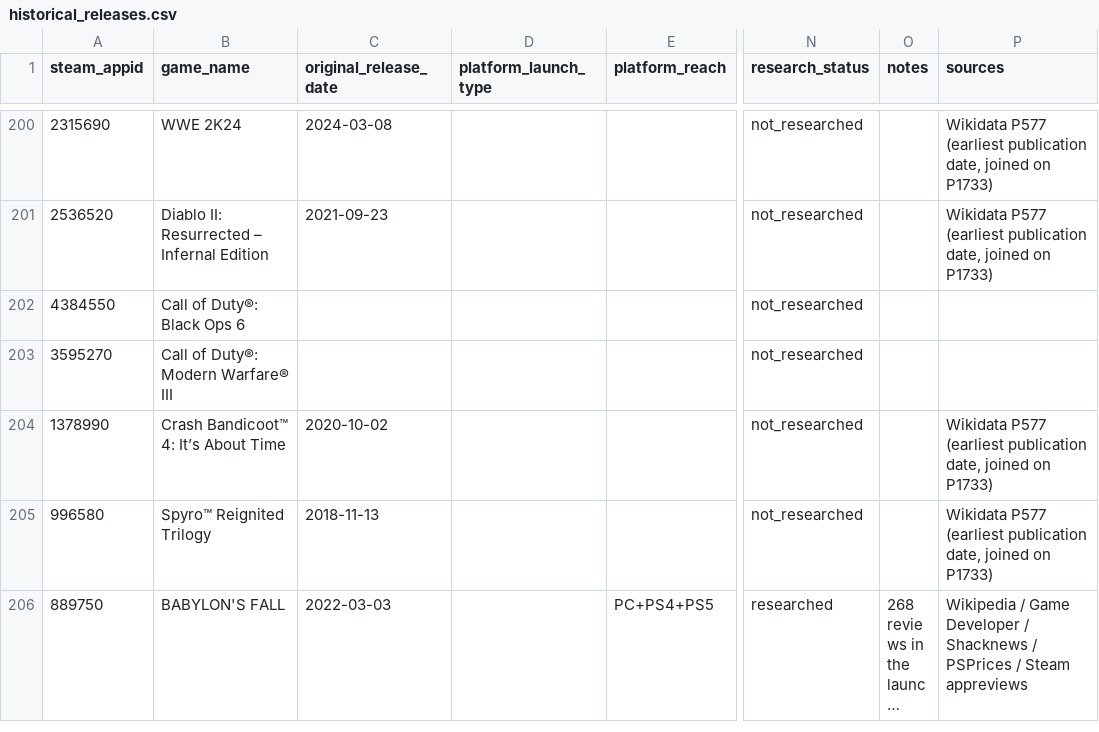
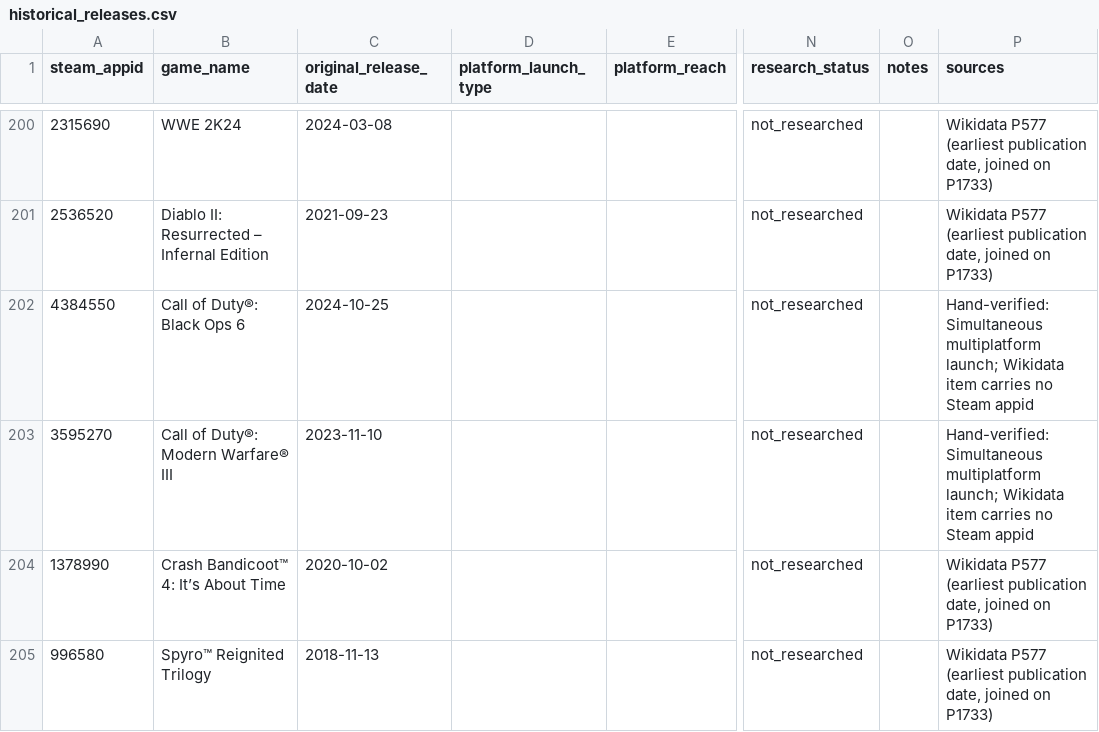
Before and after one commit to trannam97/aaa-launch-predictor, a CSV file: data/historical_releases.csv, drawn as a sheet; only a part is shown, gaps mark what is left out; the shorter side is filled out with more unchanged rows; long unchanged cells end in …; the diff names each change by its address in the sheet, - before the commit and + after, or states it on an @@ line.

```diff
--- a/data/historical_releases.csv
+++ b/data/historical_releases.csv
-C202 (original_release_date): (empty)
+C202 (original_release_date): 2024-10-25
-P202:P203 (sources): (empty)
+P202:P203 (sources): Hand-verified: Simultaneous multiplatform launch; Wikidata item carries no Steam appid
-C203 (original_release_date): (empty)
+C203 (original_release_date): 2023-11-10
```
Also changed, not shown: 1 other file.
